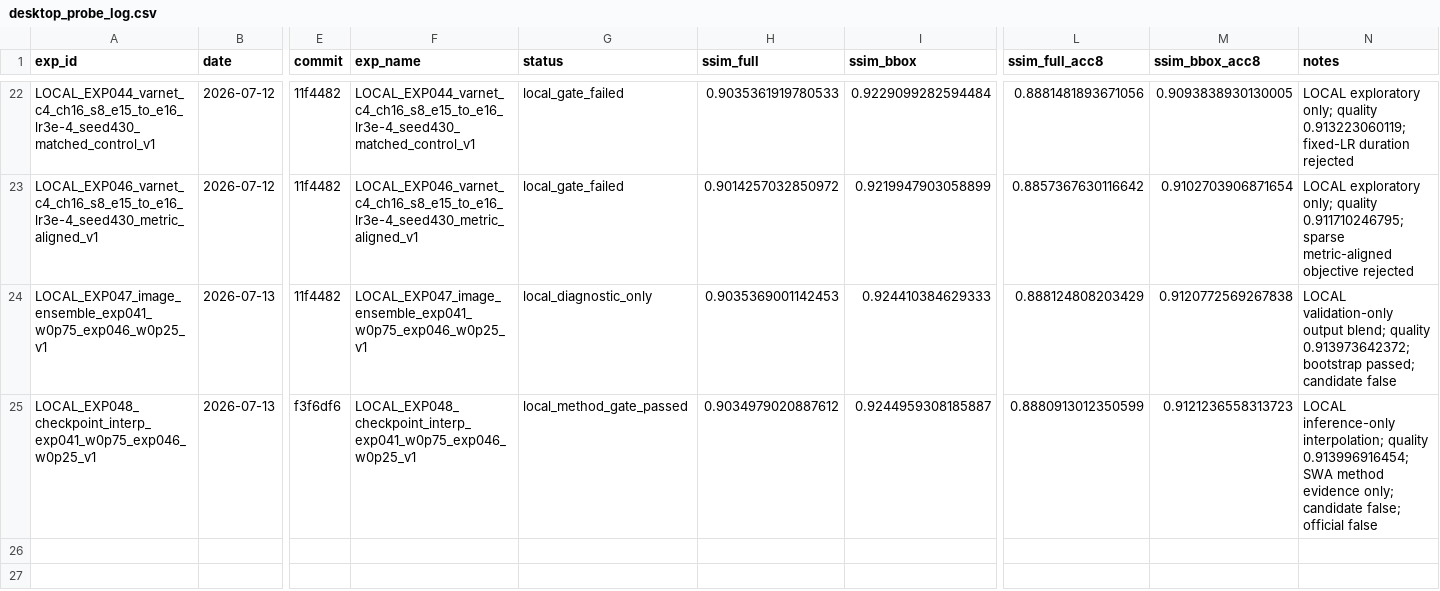
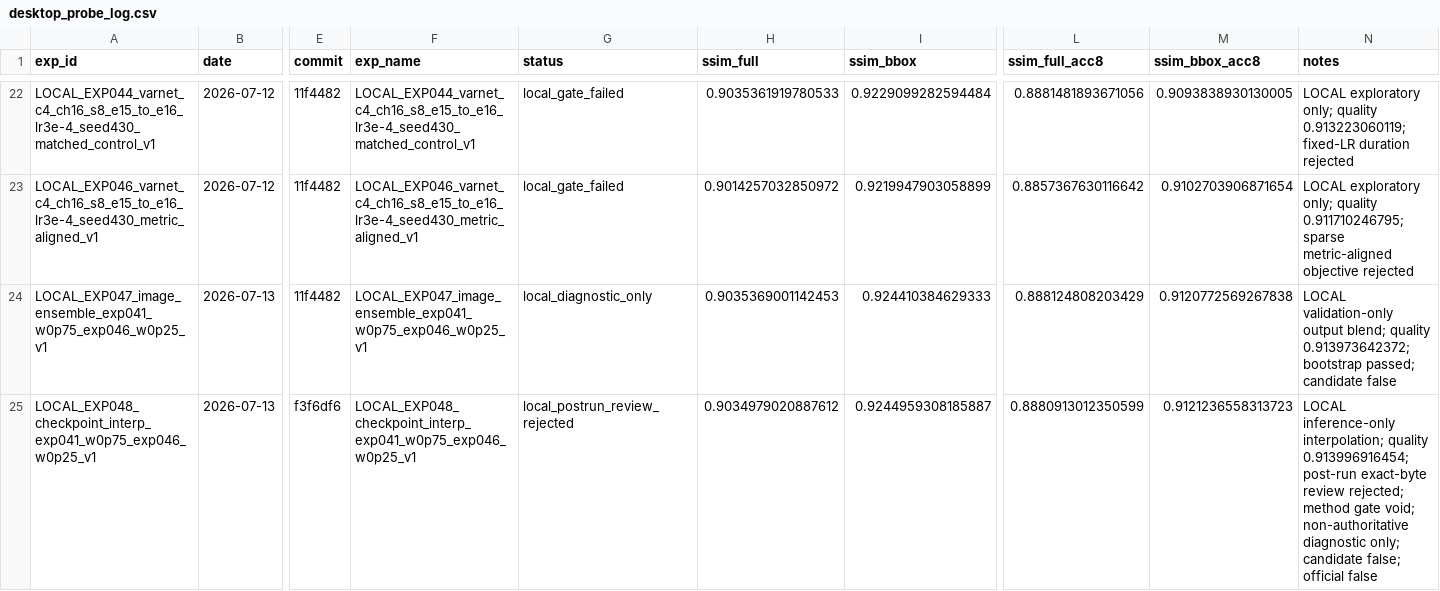
Before and after one commit to caffeine-fighter/2026-FastMRI-SNU, a CSV file: experiments/desktop_probe_log.csv, drawn as a sheet; only a part is shown, gaps mark what is left out; the diff names each change by its address in the sheet, - before the commit and + after, or states it on an @@ line.

Commit message:
[verified] docs: revoke EXP048 after late review reject

```diff
--- a/experiments/desktop_probe_log.csv
+++ b/experiments/desktop_probe_log.csv
-G25 (status): local_method_gate_passed
+G25 (status): local_postrun_review_rejected
-N25 (notes): …quality 0.913996916454; SWA method evidence only; candidate…
+N25 (notes): …quality 0.913996916454; post-run exact-byte review rejected; method gate void; non-authoritative diagnostic only; candidate…
```
Also changed, not shown: 5 other files.
